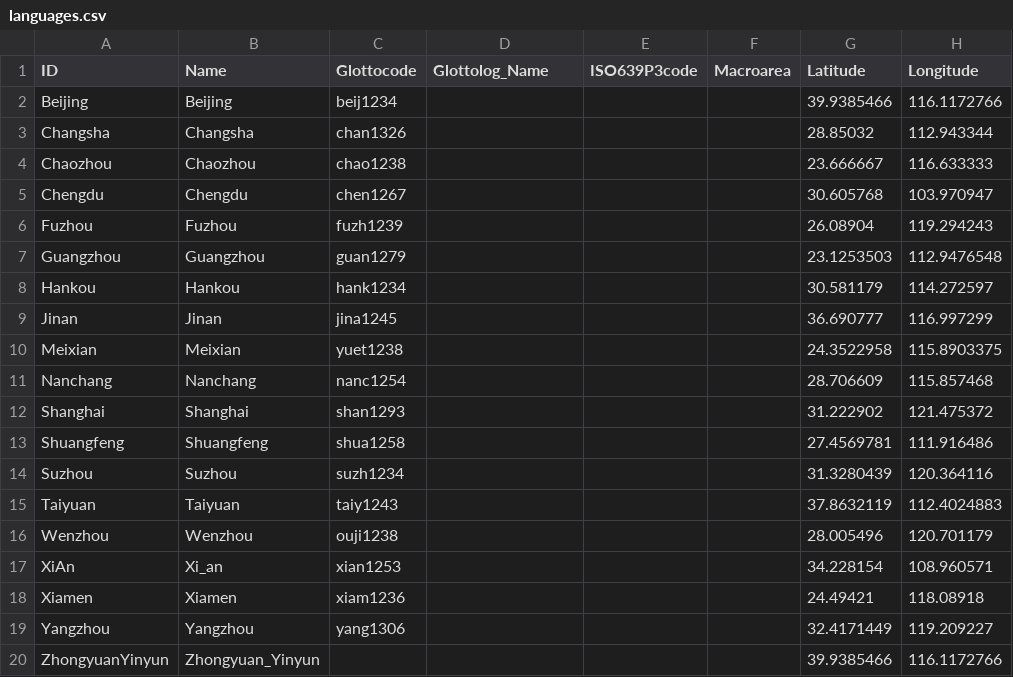
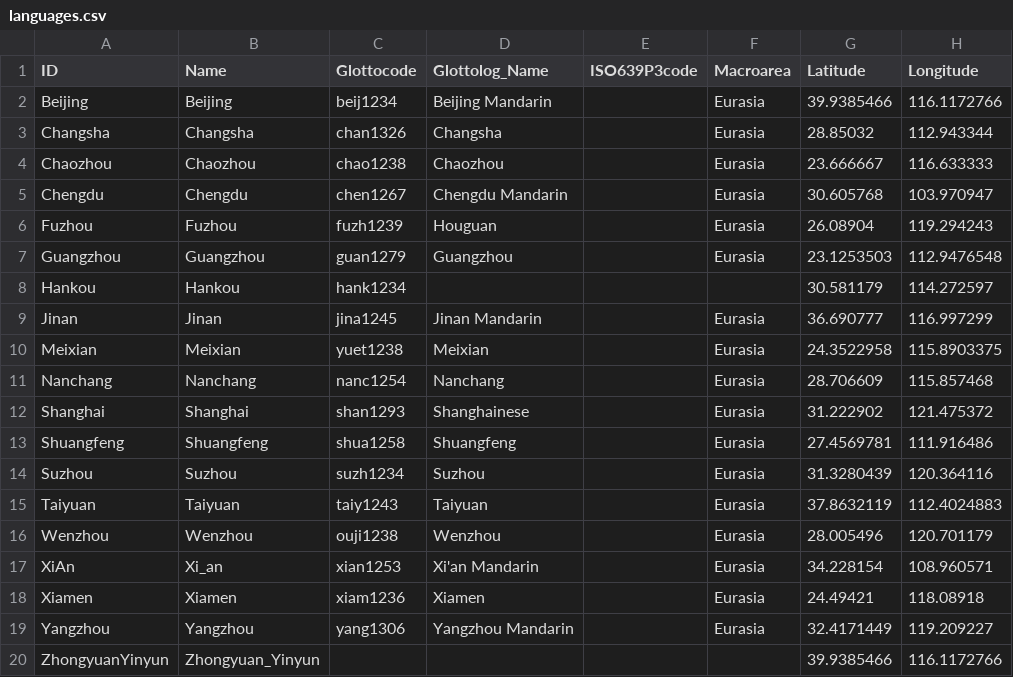
Before and after one commit to lexibank/beidazihui, a CSV file: cldf/languages.csv, drawn as a sheet; only a part is shown; the diff names each change by its address in the sheet, - before the commit and + after, or states it on an @@ line.

```diff
--- a/cldf/languages.csv
+++ b/cldf/languages.csv
-D2 (Glottolog_Name): (empty)
+D2 (Glottolog_Name): Beijing Mandarin
-F2:F7 (Macroarea): (empty)
+F2:F7 (Macroarea): Eurasia
-D3 (Glottolog_Name): (empty)
+D3 (Glottolog_Name): Changsha
-D4 (Glottolog_Name): (empty)
+D4 (Glottolog_Name): Chaozhou
-D5 (Glottolog_Name): (empty)
+D5 (Glottolog_Name): Chengdu Mandarin
-D6 (Glottolog_Name): (empty)
+D6 (Glottolog_Name): Houguan
-D7 (Glottolog_Name): (empty)
+D7 (Glottolog_Name): Guangzhou
-D9 (Glottolog_Name): (empty)
+D9 (Glottolog_Name): Jinan Mandarin
-F9:F19 (Macroarea): (empty)
+F9:F19 (Macroarea): Eurasia
-D10 (Glottolog_Name): (empty)
+D10 (Glottolog_Name): Meixian
-D11 (Glottolog_Name): (empty)
+D11 (Glottolog_Name): Nanchang
-D12 (Glottolog_Name): (empty)
+D12 (Glottolog_Name): Shanghainese
-D13 (Glottolog_Name): (empty)
+D13 (Glottolog_Name): Shuangfeng
-D14 (Glottolog_Name): (empty)
+D14 (Glottolog_Name): Suzhou
-D15 (Glottolog_Name): (empty)
+D15 (Glottolog_Name): Taiyuan
-D16 (Glottolog_Name): (empty)
+D16 (Glottolog_Name): Wenzhou
-D17 (Glottolog_Name): (empty)
+D17 (Glottolog_Name): Xi'an Mandarin
-D18 (Glottolog_Name): (empty)
+D18 (Glottolog_Name): Xiamen
-D19 (Glottolog_Name): (empty)
+D19 (Glottolog_Name): Yangzhou Mandarin
```
Also changed, not shown: cldf/parameters.csv, etc/concepts.tsv, 15 other files.
